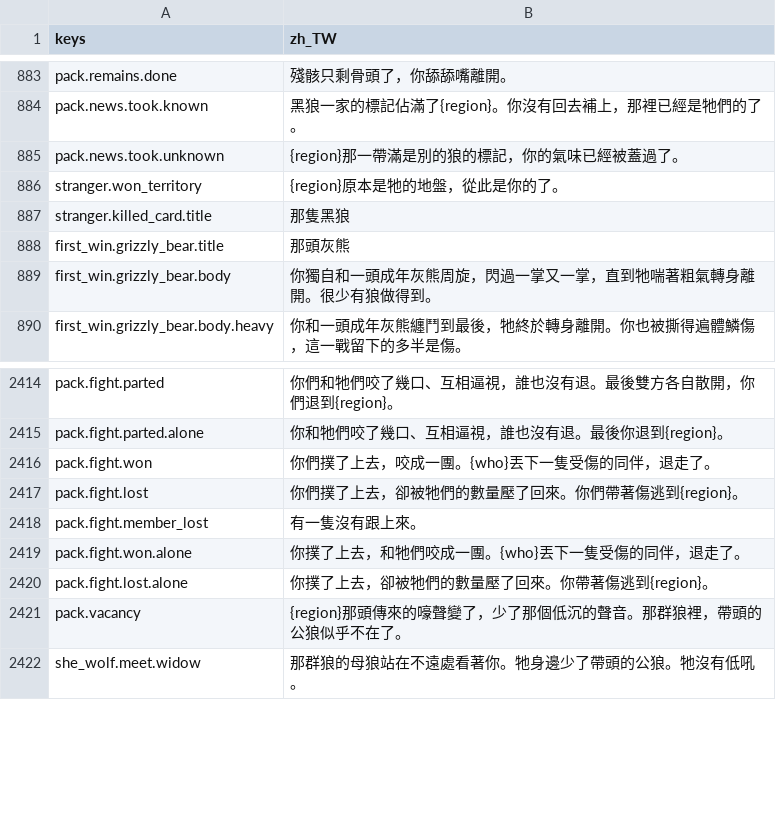
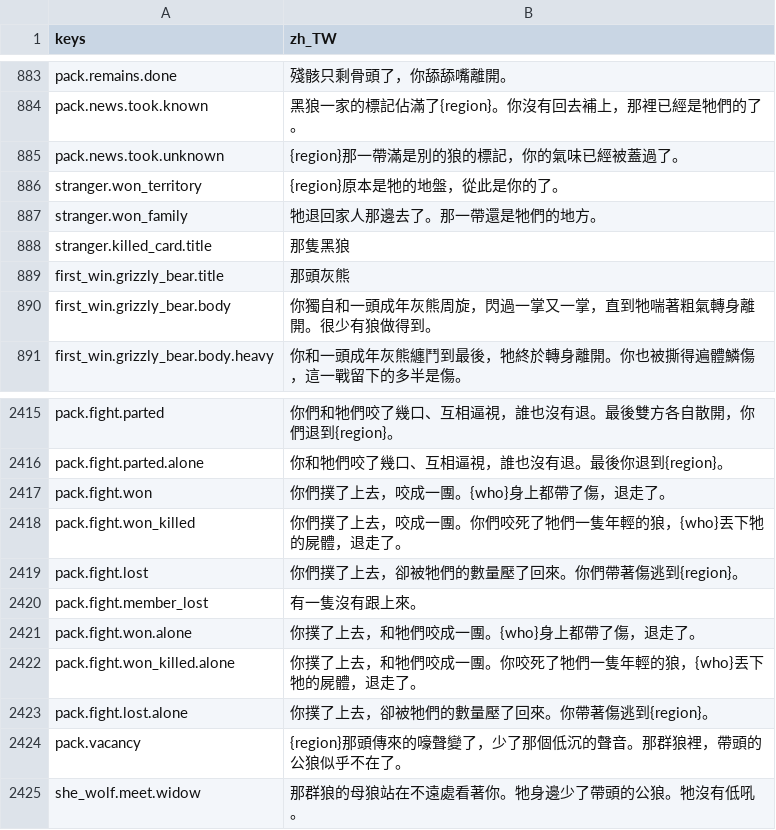
Before and after one commit to gigd123/wolf-life, a CSV file: localization/strings_zh_TW.csv, drawn as a sheet; only a part is shown, gaps mark what is left out.

```diff
--- a/localization/strings_zh_TW.csv
+++ b/localization/strings_zh_TW.csv
@@ -886,2 +886,3 @@ pack.news.took.unknown,{region}那一帶滿是別的狼的標記，你的氣味
 stranger.won_territory,{region}原本是牠的地盤，從此是你的了。
+stranger.won_family,牠退回家人那邊去了。那一帶還是牠們的地方。
 stranger.killed_card.title,那隻黑狼
@@ -2419,6 +2420,8 @@ pack.fight.parted,你們和牠們咬了幾口、互相逼視，誰也沒有退
 pack.fight.parted.alone,你和牠們咬了幾口、互相逼視，誰也沒有退。最後你退到{region}。
-pack.fight.won,你們撲了上去，咬成一團。{who}丟下一隻受傷的同伴，退走了。
+pack.fight.won,你們撲了上去，咬成一團。{who}身上都帶了傷，退走了。
+pack.fight.won_killed,你們撲了上去，咬成一團。你們咬死了牠們一隻年輕的狼，{who}丟下牠的屍體，退走了。
 pack.fight.lost,你們撲了上去，卻被牠們的數量壓了回來。你們帶著傷逃到{region}。
 pack.fight.member_lost,有一隻沒有跟上來。
-pack.fight.won.alone,你撲了上去，和牠們咬成一團。{who}丟下一隻受傷的同伴，退走了。
+pack.fight.won.alone,你撲了上去，和牠們咬成一團。{who}身上都帶了傷，退走了。
+pack.fight.won_killed.alone,你撲了上去，和牠們咬成一團。你咬死了牠們一隻年輕的狼，{who}丟下牠的屍體，退走了。
 pack.fight.lost.alone,你撲了上去，卻被牠們的數量壓了回來。你帶著傷逃到{region}。
```
Also changed, not shown: 8 other files.
